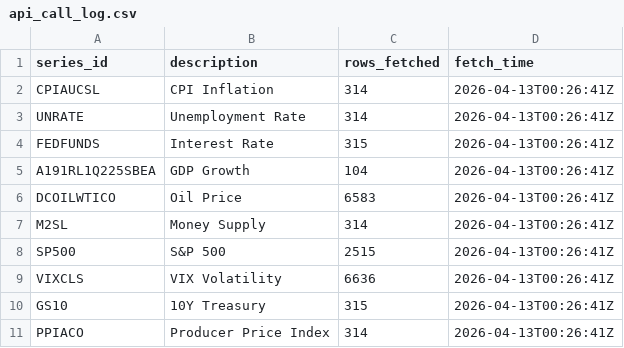
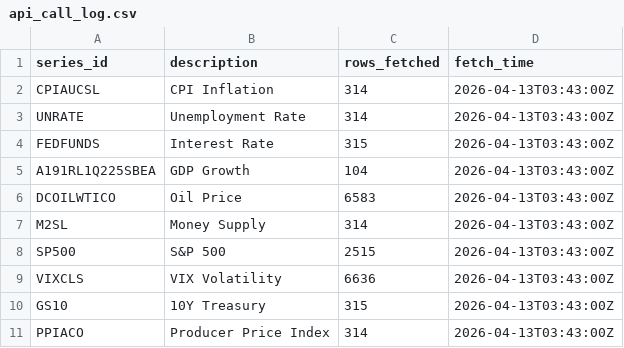
Before and after one commit to varsha705/financial-market-economic-indicators, a CSV file: data/raw/api_call_log.csv, drawn as a sheet.

```diff
--- a/data/raw/api_call_log.csv
+++ b/data/raw/api_call_log.csv
@@ -1,11 +1,11 @@
 series_id,description,rows_fetched,fetch_time
-CPIAUCSL,CPI Inflation,314,2026-04-13T00:26:41Z
-UNRATE,Unemployment Rate,314,2026-04-13T00:26:41Z
-FEDFUNDS,Interest Rate,315,2026-04-13T00:26:41Z
-A191RL1Q225SBEA,GDP Growth,104,2026-04-13T00:26:41Z
-DCOILWTICO,Oil Price,6583,2026-04-13T00:26:41Z
-M2SL,Money Supply,314,2026-04-13T00:26:41Z
-SP500,S&P 500,2515,2026-04-13T00:26:41Z
-VIXCLS,VIX Volatility,6636,2026-04-13T00:26:41Z
-GS10,10Y Treasury,315,2026-04-13T00:26:41Z
-PPIACO,Producer Price Index,314,2026-04-13T00:26:41Z
+CPIAUCSL,CPI Inflation,314,2026-04-13T03:43:00Z
+UNRATE,Unemployment Rate,314,2026-04-13T03:43:00Z
+FEDFUNDS,Interest Rate,315,2026-04-13T03:43:00Z
+A191RL1Q225SBEA,GDP Growth,104,2026-04-13T03:43:00Z
+DCOILWTICO,Oil Price,6583,2026-04-13T03:43:00Z
+M2SL,Money Supply,314,2026-04-13T03:43:00Z
+SP500,S&P 500,2515,2026-04-13T03:43:00Z
+VIXCLS,VIX Volatility,6636,2026-04-13T03:43:00Z
+GS10,10Y Treasury,315,2026-04-13T03:43:00Z
+PPIACO,Producer Price Index,314,2026-04-13T03:43:00Z
```
Also changed, not shown: 3 other files.
